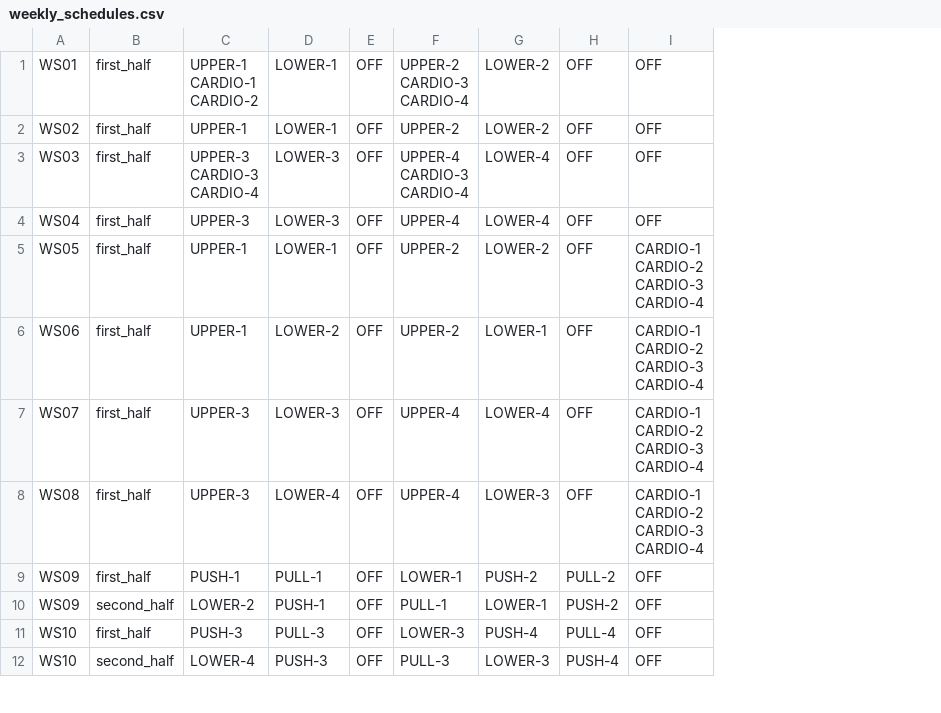
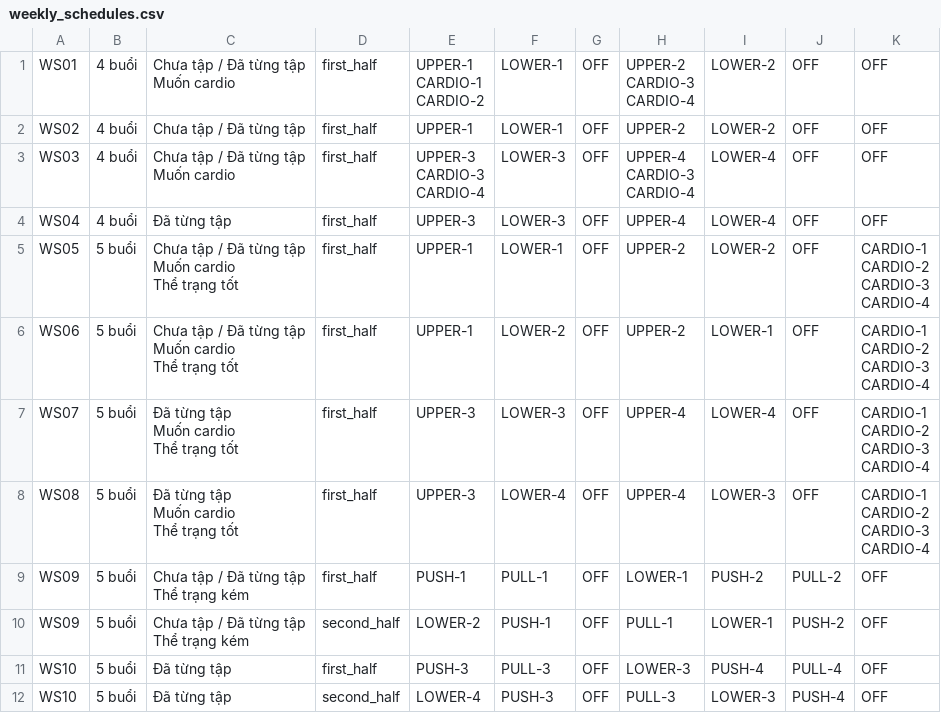
Before and after one commit to vitafit-vn/schedules-generator, a CSV file: src/tasks/data/weekly_schedules.csv, drawn as a sheet; only a part is shown; ↵ is a line break in a cell; the diff names each change by its address in the sheet, - before the commit and + after, or states it on an @@ line.

Commit message:
Update weekly schedules database

```diff
--- a/src/tasks/data/weekly_schedules.csv
+++ b/src/tasks/data/weekly_schedules.csv
+column B, rows 1-12: 4 buổi | 4 buổi | 4 buổi | 4 buổi | 5 buổi | 5 buổi | 5 buổi | 5 buổi | 5 buổi | 5 buổi | 5 buổi | 5 buổi
+column C, rows 1-12: Chưa tập / Đã từng tập ↵ Muốn cardio | Chưa tập / Đã từng tập | Chưa tập / Đã từng tập ↵ Muốn cardio | Đã từng tập | Chưa tập / Đã từng tập ↵ Muốn cardio ↵ Thể trạng tốt | Chưa tập / Đã từng tập ↵ Muốn cardio ↵ Thể trạng tốt | Đã từng tập ↵ Muốn cardio ↵ Thể trạng tốt | Đã từng tập ↵ Muốn cardio ↵ Thể trạng tốt | Chưa tập / Đã từng tập ↵ Thể trạng kém | Chưa tập / Đã từng tập ↵ Thể trạng kém | Đã từng tập | Đã từng tập
```
Also changed, not shown: 3 other files.
